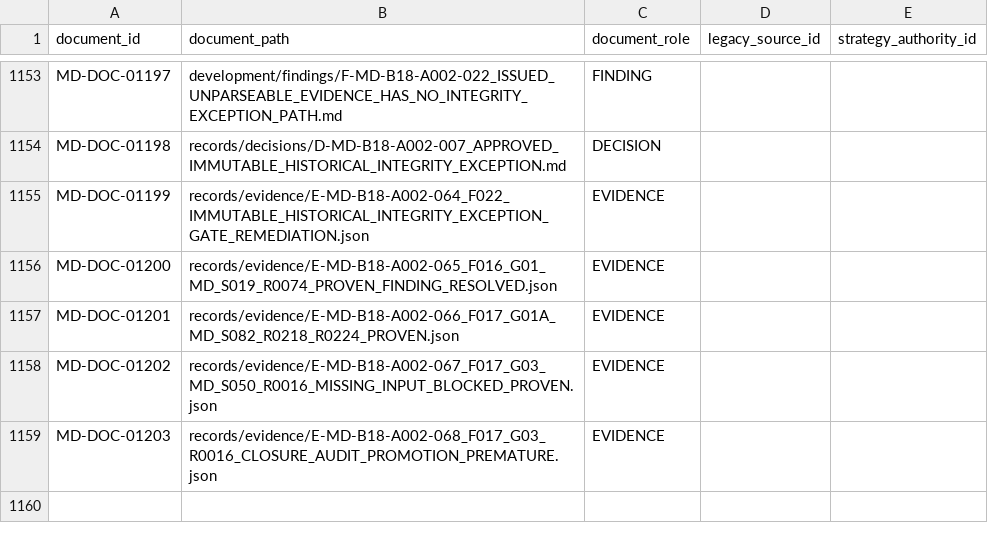
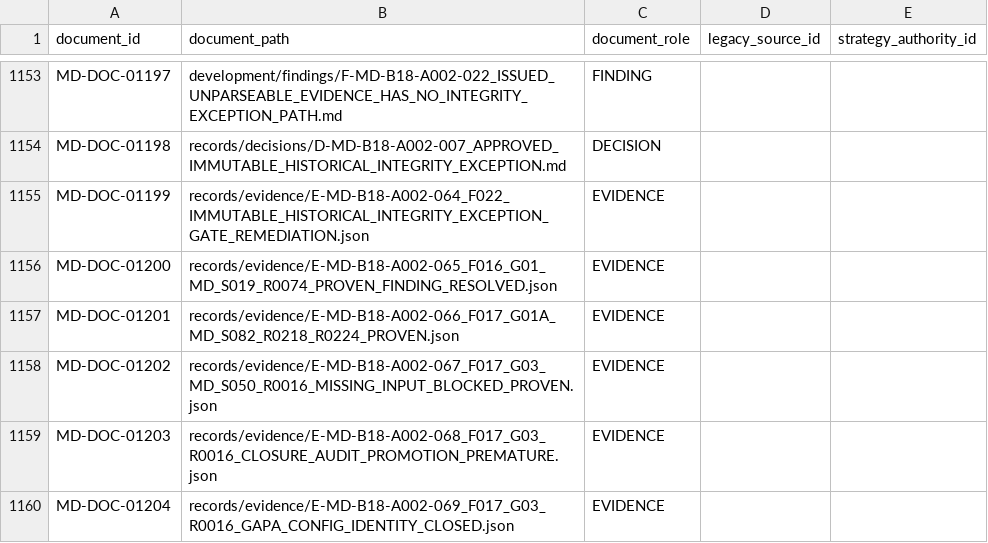
Before and after one commit to franscelstain/tradeaxis-api, a CSV file: docs/market_data/authority/governance/DOCUMENT_ID_REGISTRY.csv, drawn as a sheet; only a part is shown, gaps mark what is left out; the diff names each change by its address in the sheet, - before the commit and + after, or states it on an @@ line.

```diff
--- a/docs/market_data/authority/governance/DOCUMENT_ID_REGISTRY.csv
+++ b/docs/market_data/authority/governance/DOCUMENT_ID_REGISTRY.csv
+row 1160: MD-DOC-01204 | records/evidence/E-MD-B18-A002-069_F017_G03_R0016_GAPA_CONFIG_IDENTITY_CLOSED.json | EVIDENCE
```
Also changed, not shown: docs/market_data/authority/governance/CURRENT_VERIFICATION_REGISTRY.csv, docs/market_data/authority/governance/DOCUMENT_ROLE_REGISTRY.csv, 12 other files.
